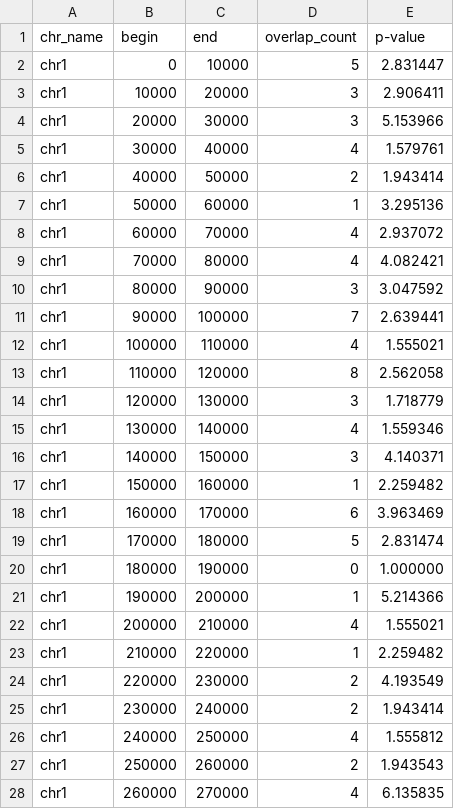
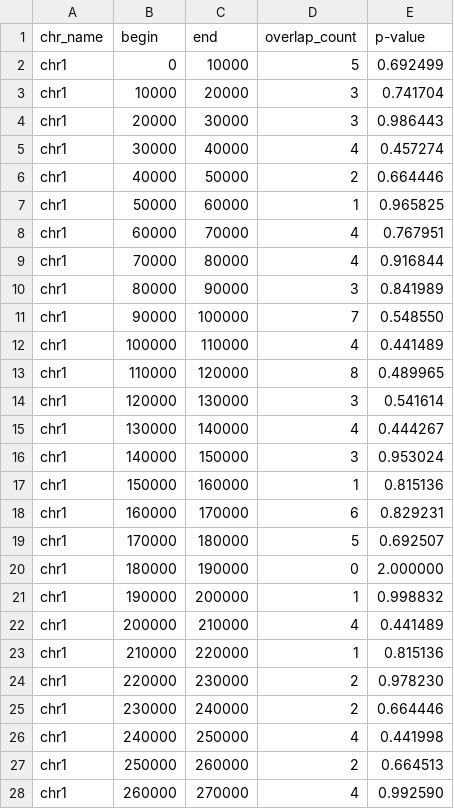
Before and after one commit to jakubdrobny/e-mcdp, a TSV file: data/output/02-synth-data-g15_0-windows-basic-03-fast.tsv, drawn as a sheet; only a part is shown; the diff covers the shown part only.

```diff
--- a/data/output/02-synth-data-g15_0-windows-basic-03-fast.tsv
+++ b/data/output/02-synth-data-g15_0-windows-basic-03-fast.tsv
@@ -1,28 +1,28 @@
 chr_name	begin	end	overlap_count	p-value
-chr1	0	10000	5	2.831447
-chr1	10000	20000	3	2.906411
-chr1	20000	30000	3	5.153966
-chr1	30000	40000	4	1.579761
-chr1	40000	50000	2	1.943414
-chr1	50000	60000	1	3.295136
-chr1	60000	70000	4	2.937072
-chr1	70000	80000	4	4.082421
-chr1	80000	90000	3	3.047592
-chr1	90000	100000	7	2.639441
-chr1	100000	110000	4	1.555021
-chr1	110000	120000	8	2.562058
-chr1	120000	130000	3	1.718779
-chr1	130000	140000	4	1.559346
-chr1	140000	150000	3	4.140371
-chr1	150000	160000	1	2.259482
-chr1	160000	170000	6	3.963469
-chr1	170000	180000	5	2.831474
-chr1	180000	190000	0	1.000000
-chr1	190000	200000	1	5.214366
-chr1	200000	210000	4	1.555021
-chr1	210000	220000	1	2.259482
-chr1	220000	230000	2	4.193549
-chr1	230000	240000	2	1.943414
-chr1	240000	250000	4	1.555812
-chr1	250000	260000	2	1.943543
-chr1	260000	270000	4	6.135835
+chr1	0	10000	5	0.692499
+chr1	10000	20000	3	0.741704
+chr1	20000	30000	3	0.986443
+chr1	30000	40000	4	0.457274
+chr1	40000	50000	2	0.664446
+chr1	50000	60000	1	0.965825
+chr1	60000	70000	4	0.767951
+chr1	70000	80000	4	0.916844
+chr1	80000	90000	3	0.841989
+chr1	90000	100000	7	0.548550
+chr1	100000	110000	4	0.441489
+chr1	110000	120000	8	0.489965
+chr1	120000	130000	3	0.541614
+chr1	130000	140000	4	0.444267
+chr1	140000	150000	3	0.953024
+chr1	150000	160000	1	0.815136
+chr1	160000	170000	6	0.829231
+chr1	170000	180000	5	0.692507
+chr1	180000	190000	0	2.000000
+chr1	190000	200000	1	0.998832
+chr1	200000	210000	4	0.441489
+chr1	210000	220000	1	0.815136
+chr1	220000	230000	2	0.978230
+chr1	230000	240000	2	0.664446
+chr1	240000	250000	4	0.441998
+chr1	250000	260000	2	0.664513
+chr1	260000	270000	4	0.992590
```
Also changed, not shown: 73 edited cells elsewhere in this file, 10 other files.
